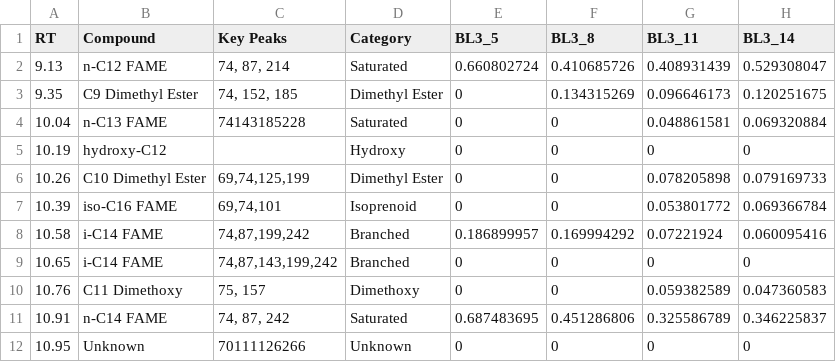
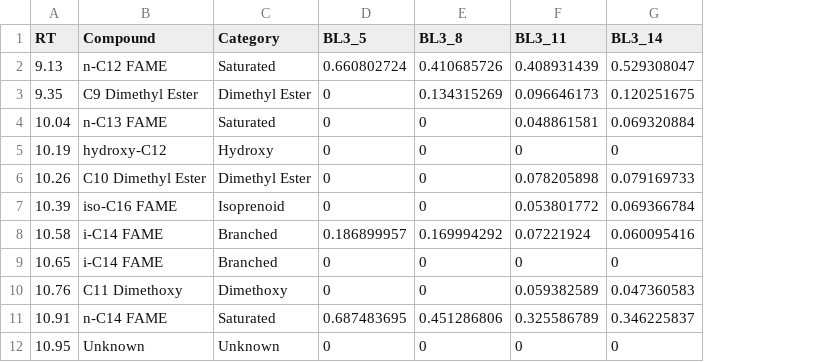
Before and after one commit to FloydNichols97/BC_Cores, a CSV file: BL3_F4_CSV.csv, drawn as a sheet; only a part is shown; the diff names each change by its address in the sheet, - before the commit and + after, or states it on an @@ line.

Commit message:
Add files via upload

```diff
--- a/BL3_F4_CSV.csv
+++ b/BL3_F4_CSV.csv
-column C (Key Peaks), rows 2-12: 74, 87, 214 | 74, 152, 185 | 74143185228 |  | 69,74,125,199 | 69,74,101 | 74,87,199,242 | 74,87,143,199,242 | 75, 157 | 74, 87, 242 | 70111126266
```
